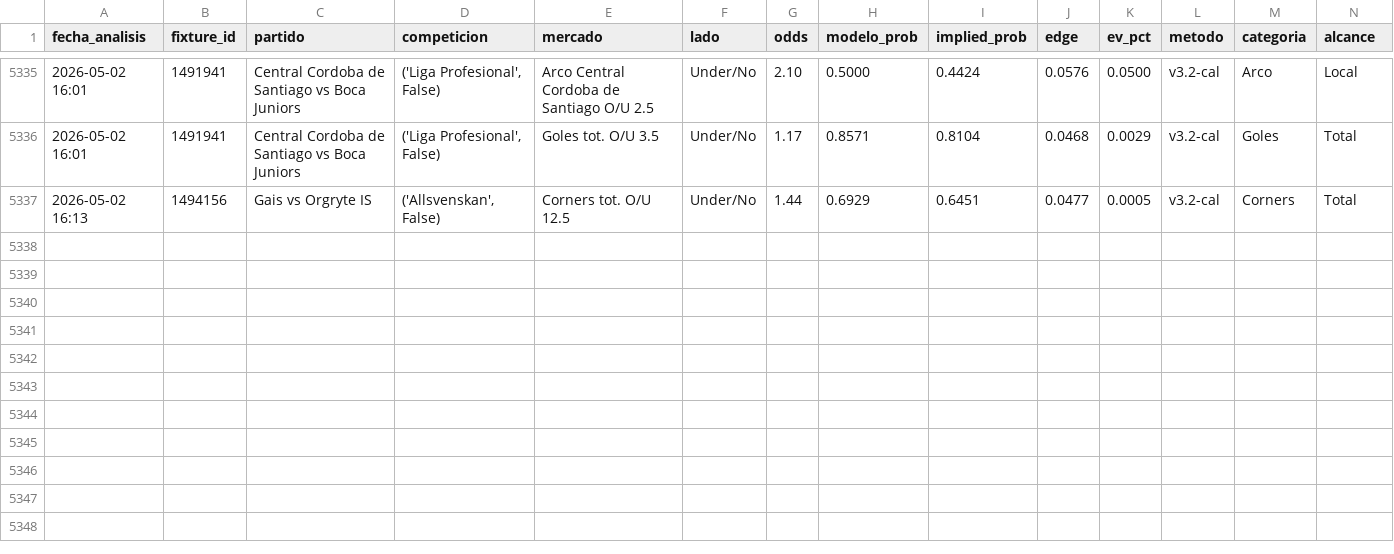
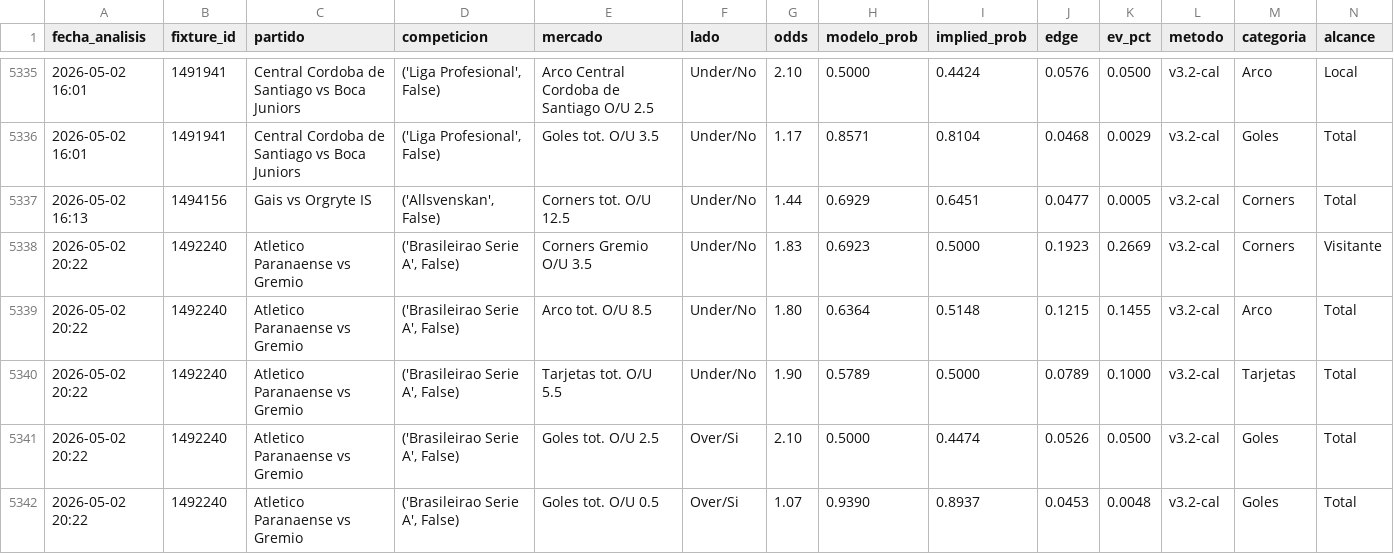
Before and after one commit to MatiasDas223/ApuestasDepo, a CSV file: data/apuestas/value_bets_calibrado.csv, drawn as a sheet; only a part is shown, gaps mark what is left out; rows hold the shown columns only; the diff names each change by its address in the sheet, - before the commit and + after, or states it on an @@ line.

```diff
--- a/data/apuestas/value_bets_calibrado.csv
+++ b/data/apuestas/value_bets_calibrado.csv
+row 5338: 2026-05-02 20:22 | 1492240 | Atletico Paranaense vs Gremio | ('Brasileirao Serie A', False) | Corners Gremio O/U 3.5 | Under/No | 1.83 | 0.6923 | 0.5000 | 0.1923 | 0.2669 | v3.2-cal | Corners | Visitante
+row 5339: 2026-05-02 20:22 | 1492240 | Atletico Paranaense vs Gremio | ('Brasileirao Serie A', False) | Arco tot. O/U 8.5 | Under/No | 1.80 | 0.6364 | 0.5148 | 0.1215 | 0.1455 | v3.2-cal | Arco | Total
+row 5340: 2026-05-02 20:22 | 1492240 | Atletico Paranaense vs Gremio | ('Brasileirao Serie A', False) | Tarjetas tot. O/U 5.5 | Under/No | 1.90 | 0.5789 | 0.5000 | 0.0789 | 0.1000 | v3.2-cal | Tarjetas | Total
+row 5341: 2026-05-02 20:22 | 1492240 | Atletico Paranaense vs Gremio | ('Brasileirao Serie A', False) | Goles tot. O/U 2.5 | Over/Si | 2.10 | 0.5000 | 0.4474 | 0.0526 | 0.0500 | v3.2-cal | Goles | Total
+row 5342: 2026-05-02 20:22 | 1492240 | Atletico Paranaense vs Gremio | ('Brasileirao Serie A', False) | Goles tot. O/U 0.5 | Over/Si | 1.07 | 0.9390 | 0.8937 | 0.0453 | 0.0048 | v3.2-cal | Goles | Total
```
Also changed, not shown: data/apuestas/value_bets_v33ref.csv, data/apuestas/value_bets_v34shrink.csv, 20 other files.
